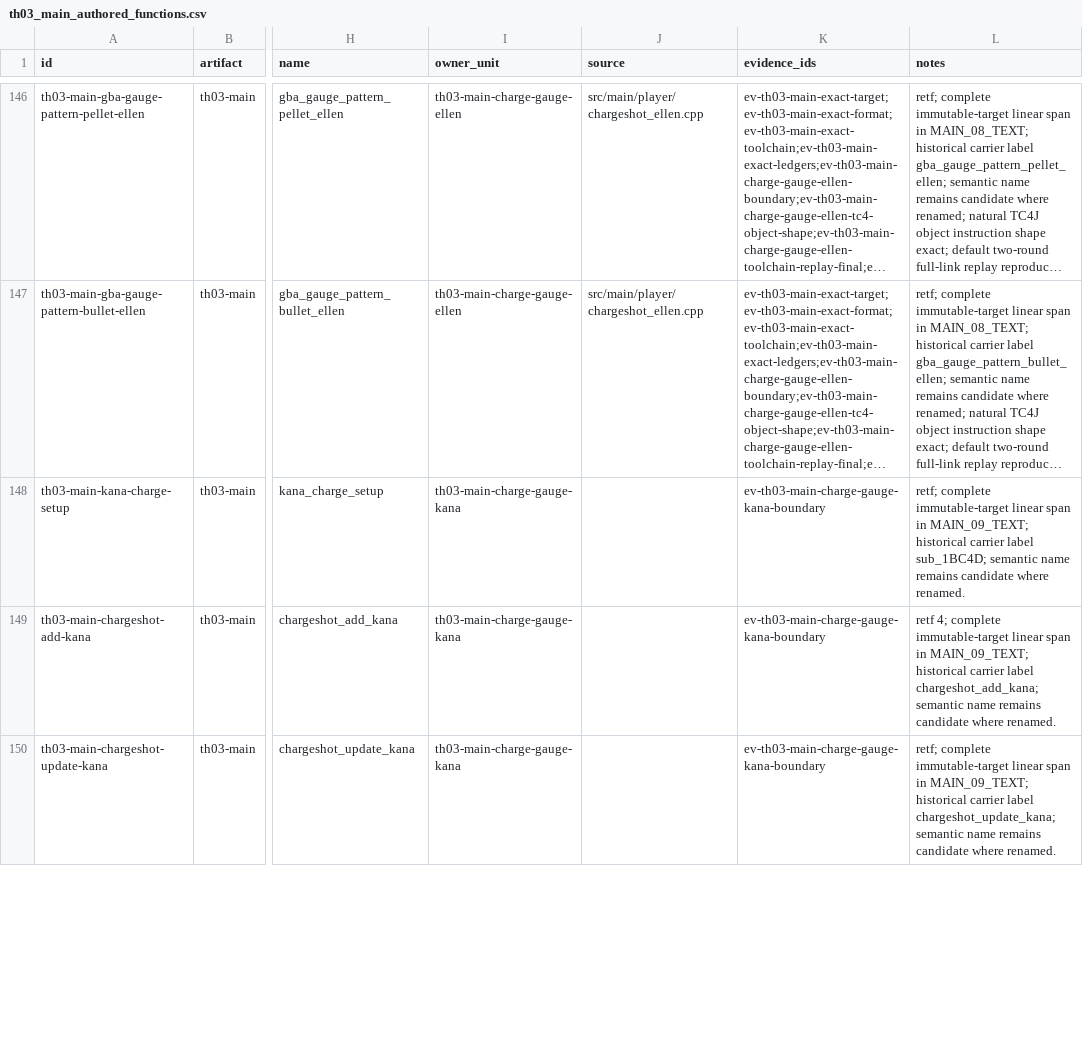
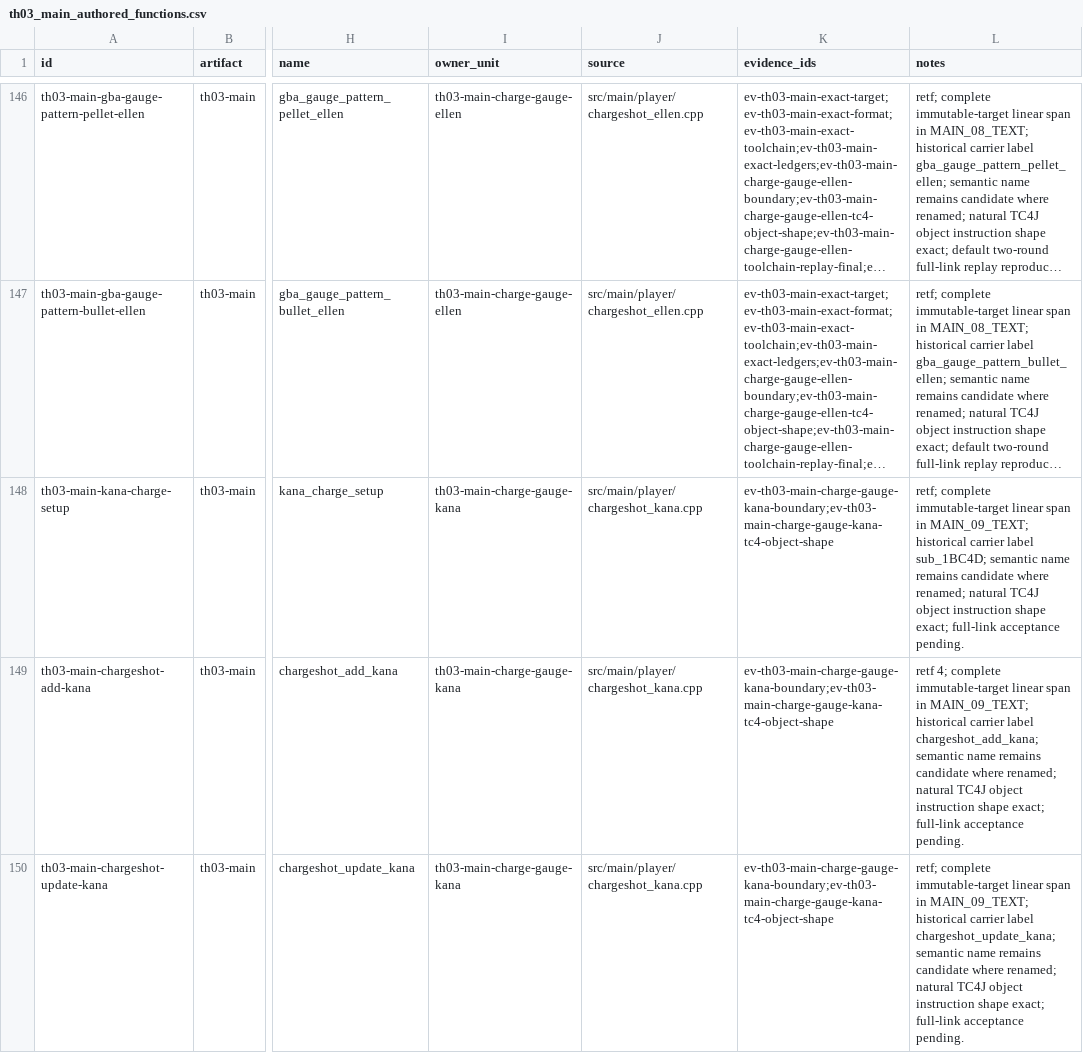
Before and after one commit to N0zoM1z0/th03, a CSV file: config/th03_main_authored_functions.csv, drawn as a sheet; only a part is shown, gaps mark what is left out; long unchanged cells end in …; the diff covers the shown part only; the diff names each change by its address in the sheet, - before the commit and + after, or states it on an @@ line.

Commit message:
gpt-web: Reconstruct Kana charge gauge producer

```diff
--- a/config/th03_main_authored_functions.csv
+++ b/config/th03_main_authored_functions.csv
-J148:J150 (source): (empty)
+J148:J150 (source): src/main/player/chargeshot_kana.cpp
-K148:K150 (evidence_ids): ev-th03-main-charge-gauge-kana-boundary
+K148:K150 (evidence_ids): ev-th03-main-charge-gauge-kana-boundary;ev-th03-main-charge-gauge-kana-tc4-object-shape
-L148 (notes): …candidate where renamed.
+L148 (notes): …candidate where renamed; natural TC4J object instruction shape exact; full-link acceptance pending.
-L149 (notes): …candidate where renamed.
+L149 (notes): …candidate where renamed; natural TC4J object instruction shape exact; full-link acceptance pending.
-L150 (notes): …candidate where renamed.
+L150 (notes): …candidate where renamed; natural TC4J object instruction shape exact; full-link acceptance pending.
```
Also changed, not shown: 18 edited cells elsewhere in this file, config/knowledge.csv, config/th03_function_boundaries.csv, 9 other files.
